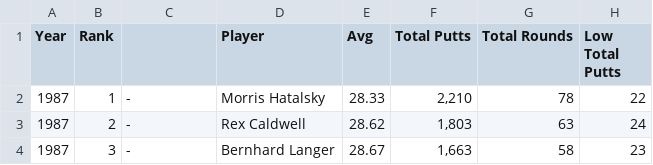
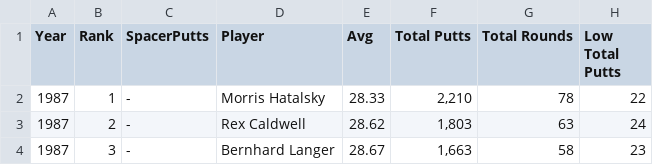
Before and after one commit to ChrisAtSavvy/SavvyDemoProjects, a CSV file: R/PGAStats_PuttsPerRound.csv, drawn as a sheet; only a part is shown.

Commit message:
Adding Putts Per Round

```diff
--- a/R/PGAStats_PuttsPerRound.csv
+++ b/R/PGAStats_PuttsPerRound.csv
@@ -1,2 +1,2 @@
-Year,Rank,,Player,Avg,Total Putts,Total Rounds,Low Total Putts
+Year,Rank,SpacerPutts,Player,Avg,Total Putts,Total Rounds,Low Total Putts
 1987,1,-,Morris Hatalsky,28.33,"2,210",78,22
```
